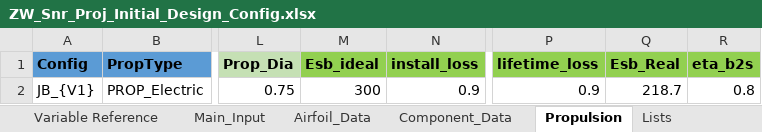
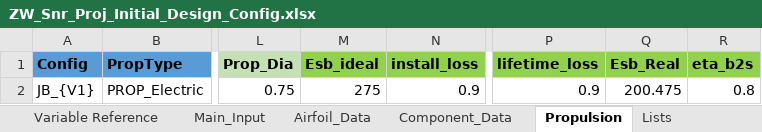
Before and after one commit to NoahJudelson/Team06_SeniorProj, an Excel workbook: USE_THIS_DESIGN_CODE/Input Excel Sheets/Design Configurations/ZW_Snr_Proj_Initial_Design_Config.xlsx, sheet Propulsion, drawn as a sheet; only a part is shown, gaps mark what is left out; values as stored, in another font and other column widths than the file's, no borders; the diff names each change by its address in the sheet, - before the commit and + after, or states it on an @@ line.

```diff
--- a/USE_THIS_DESIGN_CODE/Input Excel Sheets/Design Configurations/ZW_Snr_Proj_Initial_Design_Config.xlsx (sheet Propulsion)
+++ b/USE_THIS_DESIGN_CODE/Input Excel Sheets/Design Configurations/ZW_Snr_Proj_Initial_Design_Config.xlsx (sheet Propulsion)
-M2 (Esb_ideal): 300
+M2 (Esb_ideal): 275
-Q2 (Esb_Real): 218.7
+Q2 (Esb_Real): 200.475
```
Also changed, not shown: USE_THIS_DESIGN_CODE/Input Excel Sheets/Mission Profiles/SD_Mission_Profile_Preliminary_Design.xlsx, USE_THIS_DESIGN_CODE/Input Excel Sheets/Point Performance Requirements/ZW_Snr_Proj_Requirements_Input.xlsx, 6 other files.
